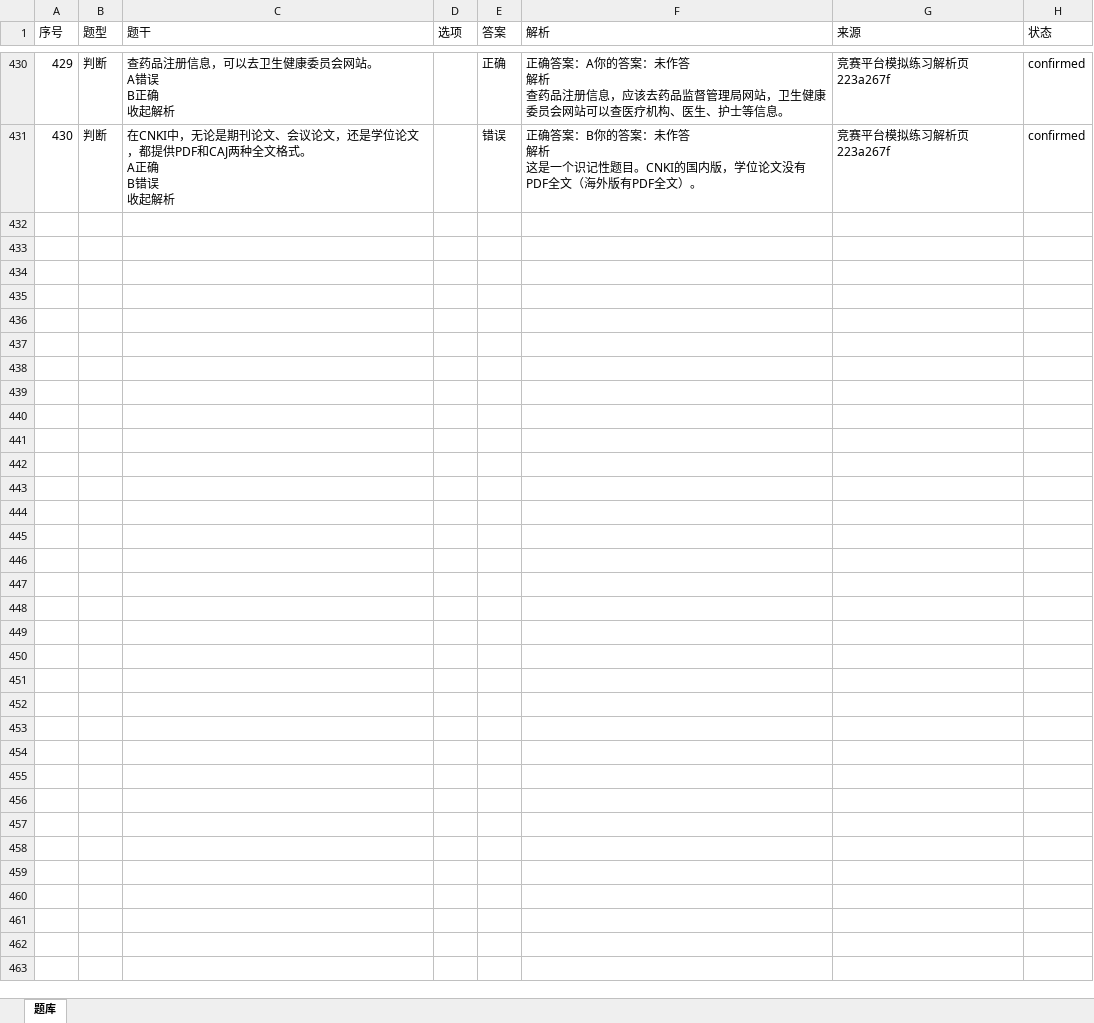
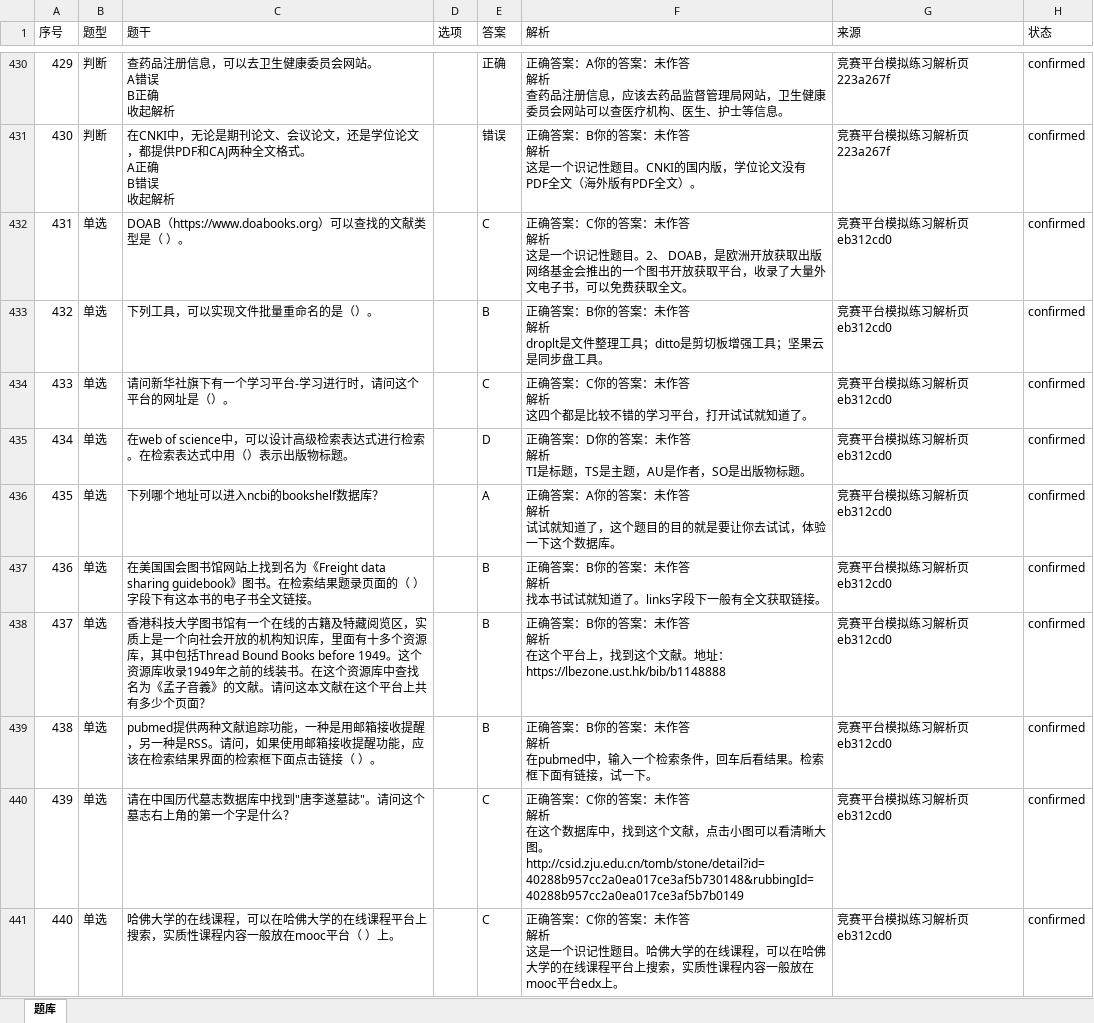
Before and after one commit to I515lxy820/feiyi-xinchuan, an Excel workbook: question_bank/question_bank.xlsx, sheet 题库, drawn as a sheet; only a part is shown, gaps mark what is left out; values as stored, in another font and other column widths than the file's, no borders; ↵ is a line break in a cell; the diff covers the shown part only; the diff names each change by its address in the sheet, - before the commit and + after, or states it on an @@ line.

```diff
--- a/question_bank/question_bank.xlsx (sheet 题库)
+++ b/question_bank/question_bank.xlsx (sheet 题库)
+row 432: 431 | 单选 | DOAB（https://www.doabooks.org）可以查找的文献类型是（ ）。 |  | C | 正确答案：C你的答案：未作答 ↵ 解析 ↵ 这是一个识记性题目。2、 DOAB，是欧洲开放获取出版网络基金会推出的一个图书开放获取平台，收录了大量外文电子书，可以免费获取全文。 | 竞赛平台模拟练习解析页 eb312cd0 | confirmed
+row 433: 432 | 单选 | 下列工具，可以实现文件批量重命名的是（）。 |  | B | 正确答案：B你的答案：未作答 ↵ 解析 ↵ droplt是文件整理工具；ditto是剪切板增强工具；坚果云是同步盘工具。 | 竞赛平台模拟练习解析页 eb312cd0 | confirmed
+row 434: 433 | 单选 | 请问新华社旗下有一个学习平台-学习进行时，请问这个平台的网址是（）。 |  | C | 正确答案：C你的答案：未作答 ↵ 解析 ↵ 这四个都是比较不错的学习平台，打开试试就知道了。 | 竞赛平台模拟练习解析页 eb312cd0 | confirmed
+row 435: 434 | 单选 | 在web of science中，可以设计高级检索表达式进行检索。在检索表达式中用（）表示出版物标题。 |  | D | 正确答案：D你的答案：未作答 ↵ 解析 ↵ TI是标题，TS是主题，AU是作者，SO是出版物标题。 | 竞赛平台模拟练习解析页 eb312cd0 | confirmed
+row 436: 435 | 单选 | 下列哪个地址可以进入ncbi的bookshelf数据库？ |  | A | 正确答案：A你的答案：未作答 ↵ 解析 ↵ 试试就知道了，这个题目的目的就是要让你去试试，体验一下这个数据库。 | 竞赛平台模拟练习解析页 eb312cd0 | confirmed
+row 437: 436 | 单选 | 在美国国会图书馆网站上找到名为《Freight data sharing guidebook》图书。在检索结果题录页面的（ ）字段下有这本书的电子书全文链接。 |  | B | 正确答案：B你的答案：未作答 ↵ 解析 ↵ 找本书试试就知道了。links字段下一般有全文获取链接。 | 竞赛平台模拟练习解析页 eb312cd0 | confirmed
+row 438: 437 | 单选 | 香港科技大学图书馆有一个在线的古籍及特藏阅览区，实质上是一个向社会开放的机构知识库，里面有十多个资源库，其中包括Thread Bound Books before 1949。这个资源库收录1949年之前的线装书。在这个资源库中查找名为《孟子音義》的文献。请问这本文献在这个平台上共有多少个页面？ |  | B | 正确答案：B你的答案：未作答 ↵ 解析 ↵ 在这个平台上，找到这个文献。地址：https://lbezone.ust.hk/bib/b1148888 | 竞赛平台模拟练习解析页 eb312cd0 | confirmed
+row 439: 438 | 单选 | pubmed提供两种文献追踪功能，一种是用邮箱接收提醒，另一种是RSS。请问，如果使用邮箱接收提醒功能，应该在检索结果界面的检索框下面点击链接（ ）。 |  | B | 正确答案：B你的答案：未作答 ↵ 解析 ↵ 在pubmed中，输入一个检索条件，回车后看结果。检索框下面有链接，试一下。 | 竞赛平台模拟练习解析页 eb312cd0 | confirmed
+row 440: 439 | 单选 | 请在中国历代墓志数据库中找到"唐李遂墓誌"。请问这个墓志右上角的第一个字是什么？ |  | C | 正确答案：C你的答案：未作答 ↵ 解析 ↵ 在这个数据库中，找到这个文献，点击小图可以看清晰大图。http://csid.zju.edu.cn/tomb/stone/detail?id=40288b957cc2a0ea017ce3af5b730148&rubbingId=40288b957cc2a0ea017ce3af5b7b0149 | 竞赛平台模拟练习解析页 eb312cd0 | confirmed
+row 441: 440 | 单选 | 哈佛大学的在线课程，可以在哈佛大学的在线课程平台上搜索，实质性课程内容一般放在mooc平台（ ）上。 |  | C | 正确答案：C你的答案：未作答 ↵ 解析 ↵ 这是一个识记性题目。哈佛大学的在线课程，可以在哈佛大学的在线课程平台上搜索，实质性课程内容一般放在mooc平台edx上。 | 竞赛平台模拟练习解析页 eb312cd0 | confirmed
```
Also changed, not shown: 20 added rows elsewhere in this sheet, 5 other files.
